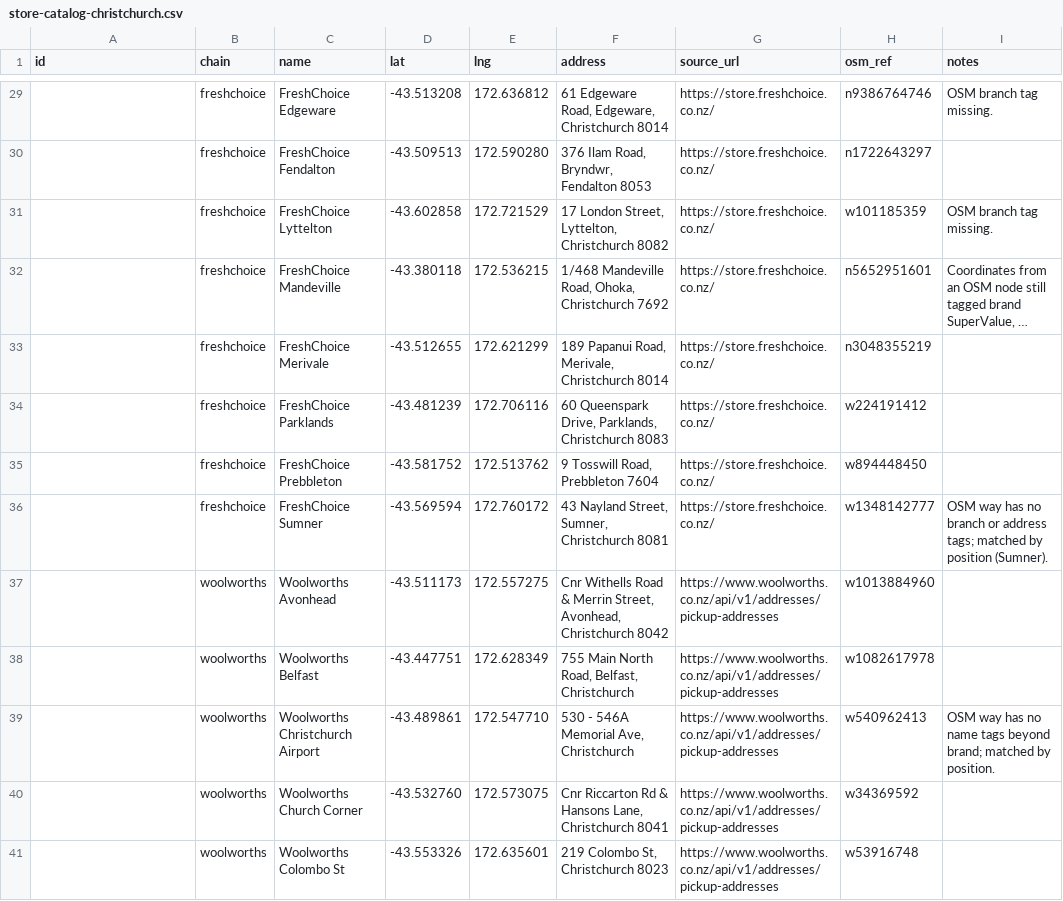
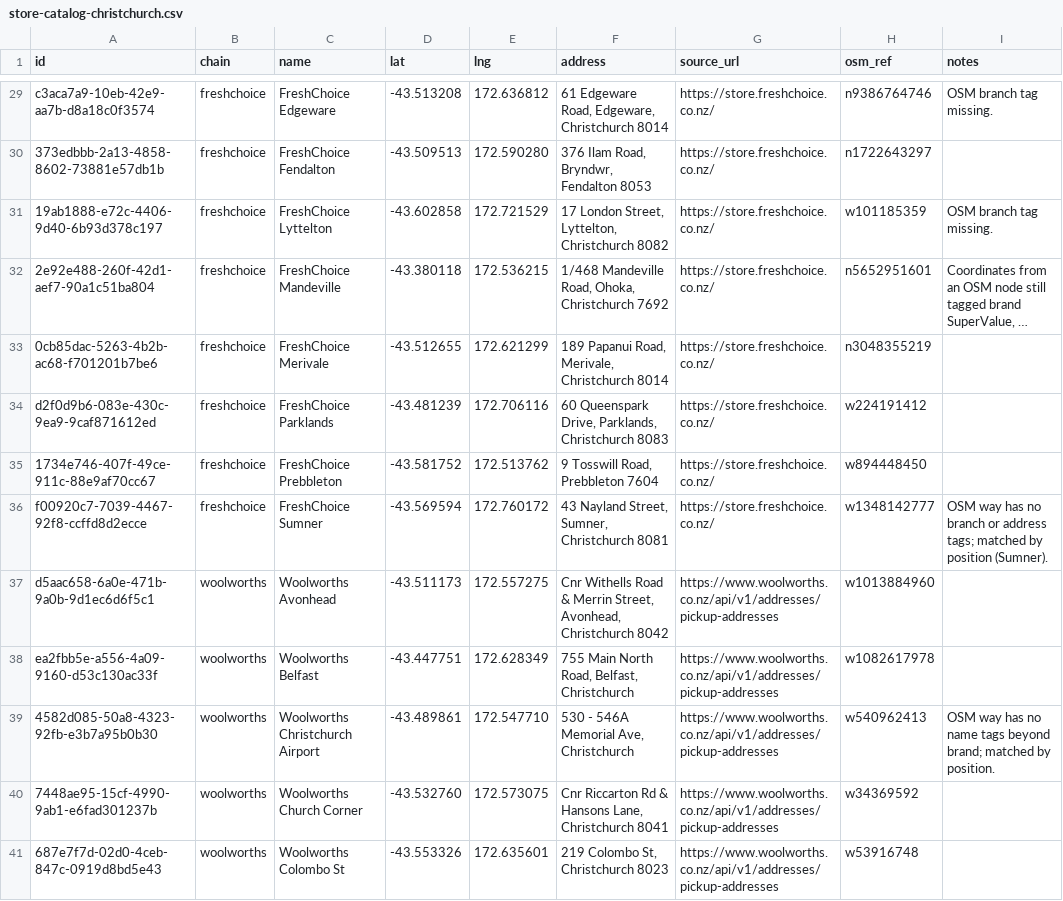
Before and after one commit to mp3anthony/cartel, a CSV file: supabase/seed/store-catalog-christchurch.csv, drawn as a sheet; only a part is shown, gaps mark what is left out; long unchanged cells end in …; the diff covers the shown part only; the diff names each change by its address in the sheet, - before the commit and + after, or states it on an @@ line.

```diff
--- a/supabase/seed/store-catalog-christchurch.csv
+++ b/supabase/seed/store-catalog-christchurch.csv
-A29 (id): (empty)
+A29 (id): c3aca7a9-10eb-42e9-aa7b-d8a18c0f3574
-A30 (id): (empty)
+A30 (id): 373edbbb-2a13-4858-8602-73881e57db1b
-A31 (id): (empty)
+A31 (id): 19ab1888-e72c-4406-9d40-6b93d378c197
-A32 (id): (empty)
+A32 (id): 2e92e488-260f-42d1-aef7-90a1c51ba804
-A33 (id): (empty)
+A33 (id): 0cb85dac-5263-4b2b-ac68-f701201b7be6
-A34 (id): (empty)
+A34 (id): d2f0d9b6-083e-430c-9ea9-9caf871612ed
-A35 (id): (empty)
+A35 (id): 1734e746-407f-49ce-911c-88e9af70cc67
-A36 (id): (empty)
+A36 (id): f00920c7-7039-4467-92f8-ccffd8d2ecce
-A37 (id): (empty)
+A37 (id): d5aac658-6a0e-471b-9a0b-9d1ec6d6f5c1
-A38 (id): (empty)
+A38 (id): ea2fbb5e-a556-4a09-9160-d53c130ac33f
-A39 (id): (empty)
+A39 (id): 4582d085-50a8-4323-92fb-e3b7a95b0b30
-A40 (id): (empty)
+A40 (id): 7448ae95-15cf-4990-9ab1-e6fad301237b
-A41 (id): (empty)
+A41 (id): 687e7f7d-02d0-4ceb-847c-0919d8bd5e43
```
Also changed, not shown: 39 edited cells elsewhere in this file, 2 other files.
